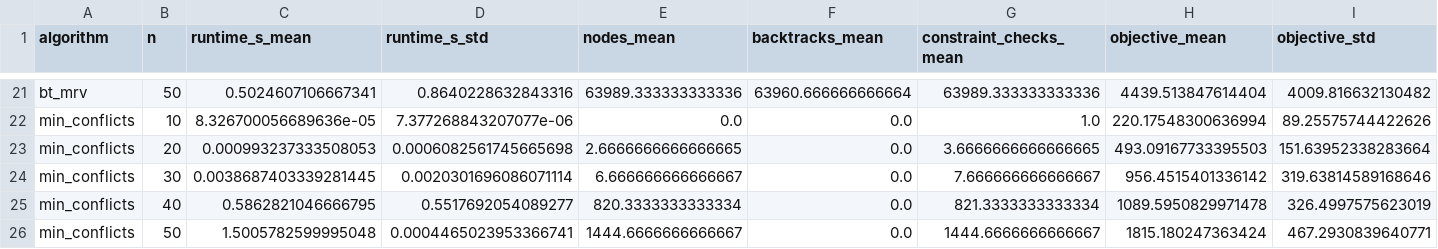
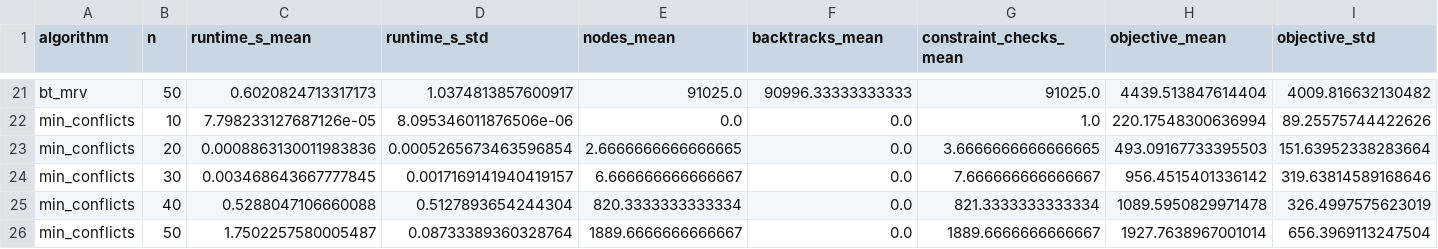
Before and after one commit to mithunvoe/dhaka-pathfinder, a CSV file: 2/results/experiments_summary.csv, drawn as a sheet; only a part is shown, gaps mark what is left out; removed rows and columns are numbered as before the commit, all else as after; rows hold the shown columns only; the diff covers the shown part only; the diff names each change by its address in the sheet, - before the commit and + after, or states it on an @@ line.

Commit message:
feat(algorithms): add AC-3 arc consistency preprocessing and enhance backtracking solver
Introduced the AC-3 algorithm for arc consistency as a preprocessing step to prune variable domains before backtracking. This enhancement improves the efficiency of the backtracking solver by reducing the search space. Updated the backtracking implementation to optionally utilize AC-3, specifically in the forward checking variant. Additionally, added comprehensive tests for the AC-3 functionality to ensure correctness and robustness in various scenarios.

```diff
--- a/2/results/experiments_summary.csv
+++ b/2/results/experiments_summary.csv
-C21 (runtime_s_mean): 0.5024607106667341
+C21 (runtime_s_mean): 0.6020824713317173
-D21 (runtime_s_std): 0.8640228632843316
+D21 (runtime_s_std): 1.0374813857600917
-E21 (nodes_mean): 63989.333333333336
+E21 (nodes_mean): 91025.0
-F21 (backtracks_mean): 63960.666666666664
+F21 (backtracks_mean): 90996.33333333333
-G21 (constraint_checks_mean): 63989.333333333336
+G21 (constraint_checks_mean): 91025.0
-C22 (runtime_s_mean): 8.326700056689636e-05
+C22 (runtime_s_mean): 7.798233127687126e-05
-D22 (runtime_s_std): 7.377268843207077e-06
+D22 (runtime_s_std): 8.095346011876506e-06
-C23 (runtime_s_mean): 0.000993237333508053
+C23 (runtime_s_mean): 0.0008863130011983836
-D23 (runtime_s_std): 0.0006082561745665698
+D23 (runtime_s_std): 0.0005265673463596854
-C24 (runtime_s_mean): 0.0038687403339281445
+C24 (runtime_s_mean): 0.003468643667777845
-D24 (runtime_s_std): 0.0020301696086071114
+D24 (runtime_s_std): 0.0017169141940419157
-C25 (runtime_s_mean): 0.5862821046666795
+C25 (runtime_s_mean): 0.5288047106660088
-D25 (runtime_s_std): 0.5517692054089277
+D25 (runtime_s_std): 0.5127893654244304
-row 26: min_conflicts | 50 | 1.5005782599995048 | 0.0004465023953366741 | 1444.6666666666667 | 0.0 | 1444.6666666666667 | 1815.180247363424 | 467.2930839640771
+row 26: min_conflicts | 50 | 1.7502257580005487 | 0.08733389360328764 | 1889.6666666666667 | 0.0 | 1889.6666666666667 | 1927.7638967001014 | 656.3969113247504
```
Also changed, not shown: 3 added rows, 3 removed rows and 56 edited cells elsewhere in this file, 2/results/experiments_raw.csv, 11 other files.
